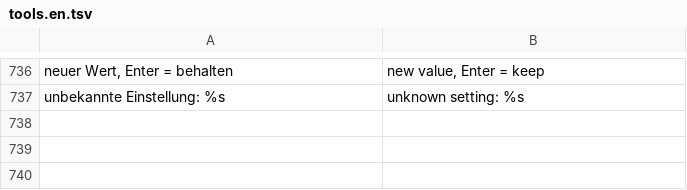
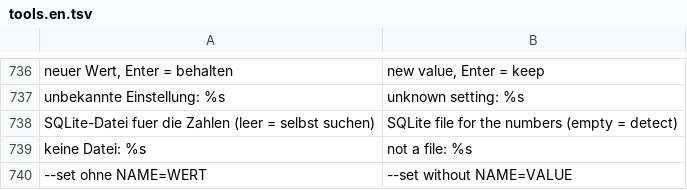
Before and after one commit to itsamemedev/Telegram-Stream-Info-Bot, a TSV file: locales/tools.en.tsv, drawn as a sheet; only a part is shown, gaps mark what is left out.

```diff
--- a/locales/tools.en.tsv
+++ b/locales/tools.en.tsv
@@ -737 +737,4 @@ neuer Wert, Enter = behalten	new value, Enter = keep
 unbekannte Einstellung: %s	unknown setting: %s
+SQLite-Datei fuer die Zahlen (leer = selbst suchen)	SQLite file for the numbers (empty = detect)
+keine Datei: %s	not a file: %s
+--set ohne NAME=WERT	--set without NAME=VALUE
```
Also changed, not shown: 2 other files.
